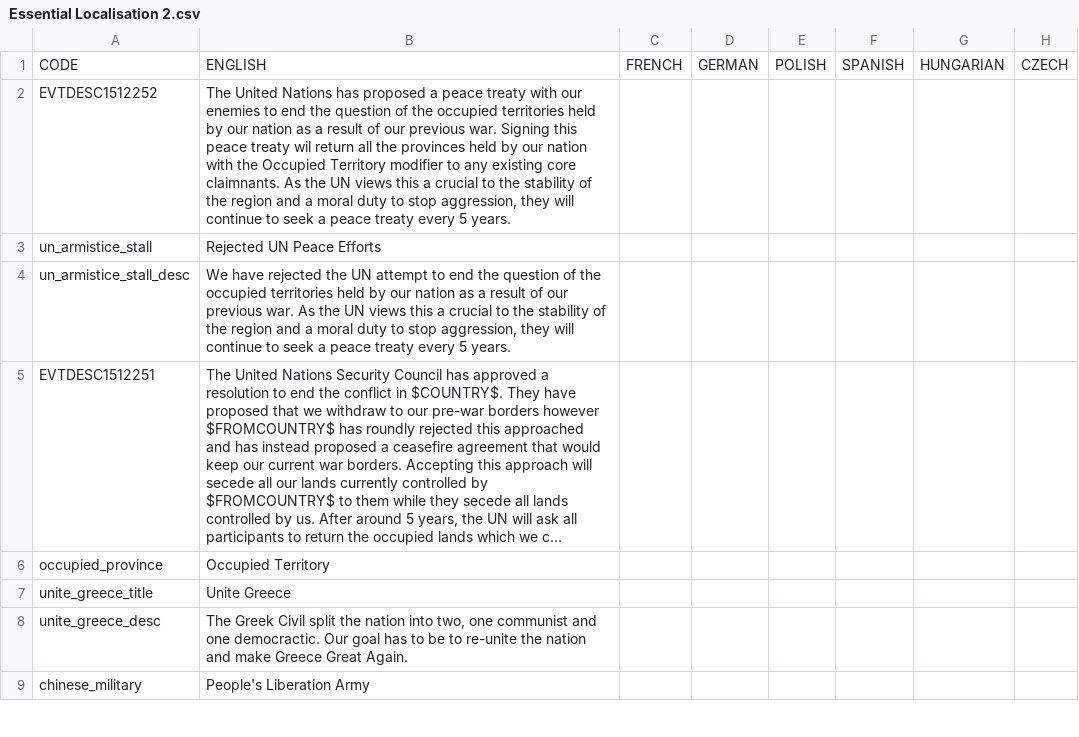
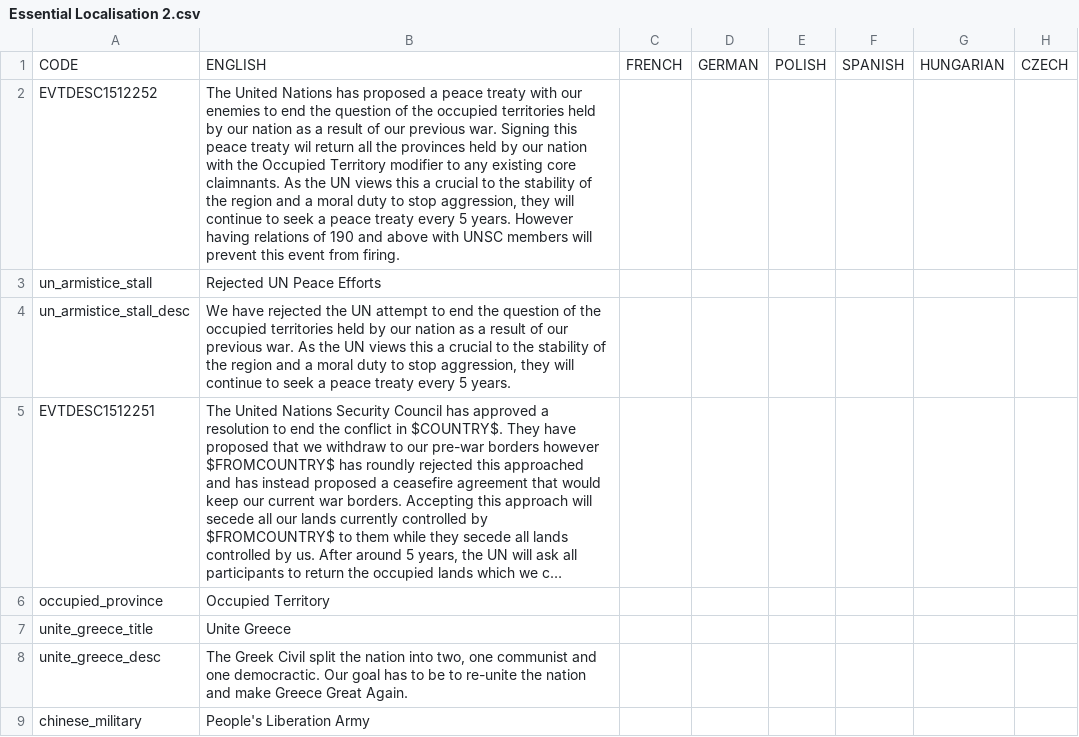
Before and after one commit to settintotrieste/Victoria-2-Cold-War-Enhancement-Mod-CWE, a CSV file: CWE/localisation/Essential Localisation 2.csv, drawn as a sheet; only a part is shown; long unchanged cells end in …; the diff names each change by its address in the sheet, - before the commit and + after, or states it on an @@ line.

Commit message:
Minor Tweak
-Return of UN Armistice Occupied Territories can be delayed by befriending the UNSC

```diff
--- a/CWE/localisation/Essential Localisation 2.csv
+++ b/CWE/localisation/Essential Localisation 2.csv
-B2: …5 years.
+B2: …5 years. However having relations of 190 and above with UNSC members will prevent this event from firing.
```
Also changed, not shown: 1 other file.
